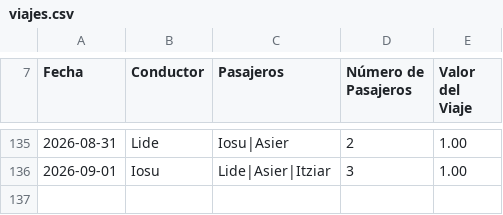
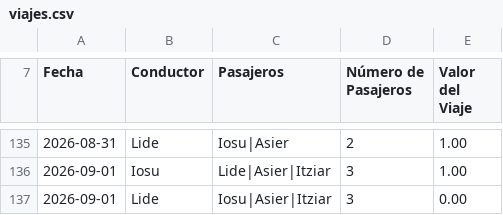
Before and after one commit to iosugomez/kotxea-backend, a CSV file: datos/viajes.csv, drawn as a sheet; only a part is shown, gaps mark what is left out.

Commit message:
Update viajes.csv 2026-09-02T10:32:15.589448

```diff
--- a/datos/viajes.csv
+++ b/datos/viajes.csv
@@ -136 +136,2 @@ Fecha,Conductor,Pasajeros,Número de Pasajeros,Valor del Viaje
 2026-09-01,Iosu,"Lide|Asier|Itziar",3,1.00
+2026-09-01,Lide,"Iosu|Asier|Itziar",3,0.00
```
